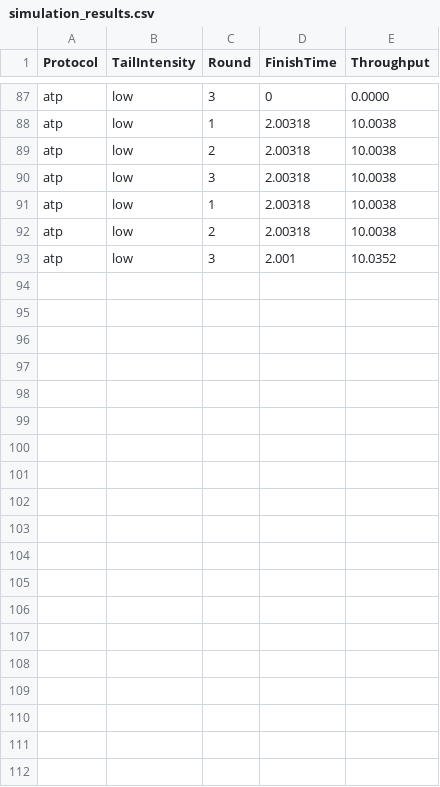
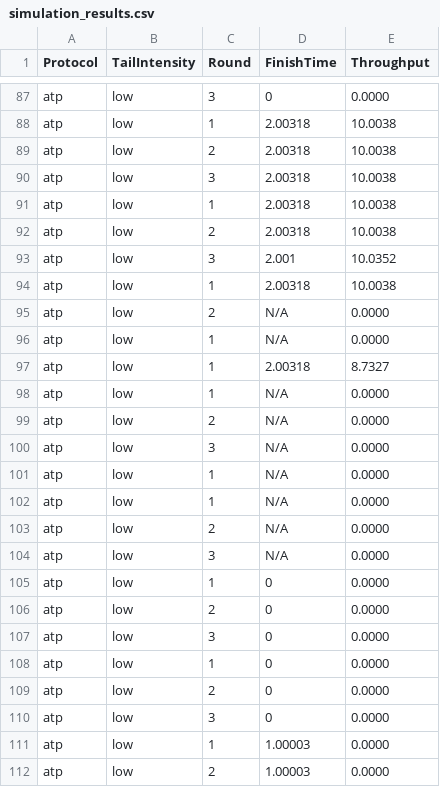
Before and after one commit to totoyoooooo/ns3Proj, a CSV file: results/simulation_results.csv, drawn as a sheet; only a part is shown, gaps mark what is left out; the diff covers the shown part only; the diff names each change by its address in the sheet, - before the commit and + after, or states it on an @@ line.

```diff
--- a/results/simulation_results.csv
+++ b/results/simulation_results.csv
+row 94: atp | low | 1 | 2.00318 | 10.0038
+row 95: atp | low | 2 | N/A | 0.0000
+row 96: atp | low | 1 | N/A | 0.0000
+row 97: atp | low | 1 | 2.00318 | 8.7327
+row 98: atp | low | 1 | N/A | 0.0000
+row 99: atp | low | 2 | N/A | 0.0000
+row 100: atp | low | 3 | N/A | 0.0000
+row 101: atp | low | 1 | N/A | 0.0000
+row 102: atp | low | 1 | N/A | 0.0000
+row 103: atp | low | 2 | N/A | 0.0000
+row 104: atp | low | 3 | N/A | 0.0000
+row 105: atp | low | 1 | 0 | 0.0000
+row 106: atp | low | 2 | 0 | 0.0000
+row 107: atp | low | 3 | 0 | 0.0000
+row 108: atp | low | 1 | 0 | 0.0000
+row 109: atp | low | 2 | 0 | 0.0000
+row 110: atp | low | 3 | 0 | 0.0000
+row 111: atp | low | 1 | 1.00003 | 0.0000
+row 112: atp | low | 2 | 1.00003 | 0.0000
```
Also changed, not shown: 13 added rows elsewhere in this file, results/summary_results.csv, 17 other files.
